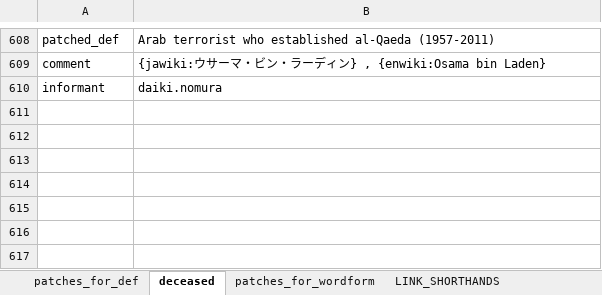
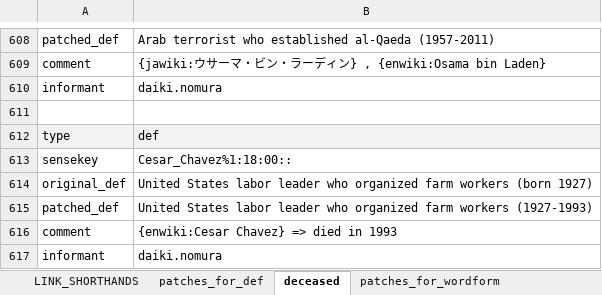
Before and after one commit to daikinomura/WordNet31_japanese_translation_base, an Excel workbook: src/Wn31_glitches.xlsx, sheet deceased, drawn as a sheet; only a part is shown, gaps mark what is left out; values as stored, in another font and other column widths than the file's, no borders; the diff names each change by its address in the sheet, - before the commit and + after, or states it on an @@ line.

Commit message:
added two verb patch.
Simple problems seems to be solved. There remains the harder ones.

```diff
--- a/src/Wn31_glitches.xlsx (sheet deceased)
+++ b/src/Wn31_glitches.xlsx (sheet deceased)
@@ sheet tab order changed: LINK_SHORTHANDS | patches_for_def | deceased | patches_for_wordform @@
+row 611: (empty)
+row 612: type | def
+row 613: sensekey | Cesar_Chavez%1:18:00::
+row 614: original_def | United States labor leader who organized farm workers (born 1927)
+row 615: patched_def | United States labor leader who organized farm workers (1927-1993)
+row 616: comment | {enwiki:Cesar Chavez} => died in 1993
+row 617: informant | daiki.nomura
```
Also changed, not shown: sheet patches_for_def, sheet Pertainyms, sheet patches_for_links, sheet minimal_inevitable_links, sheet LINK_SHORTHANDS.
